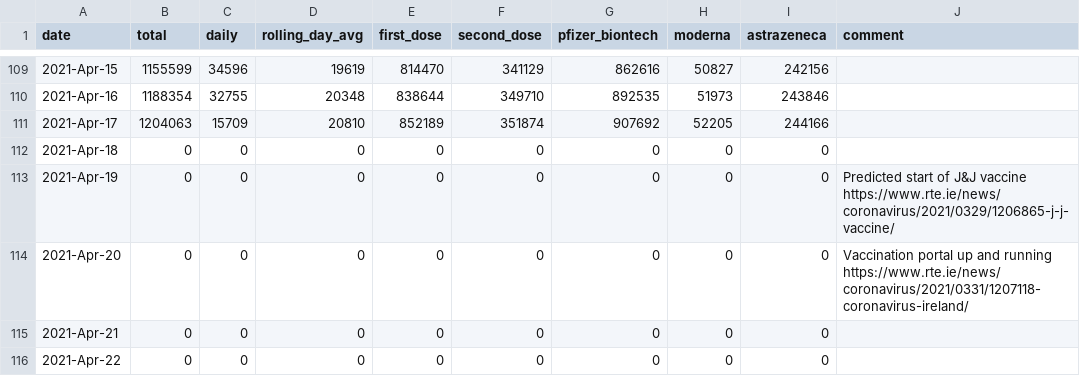
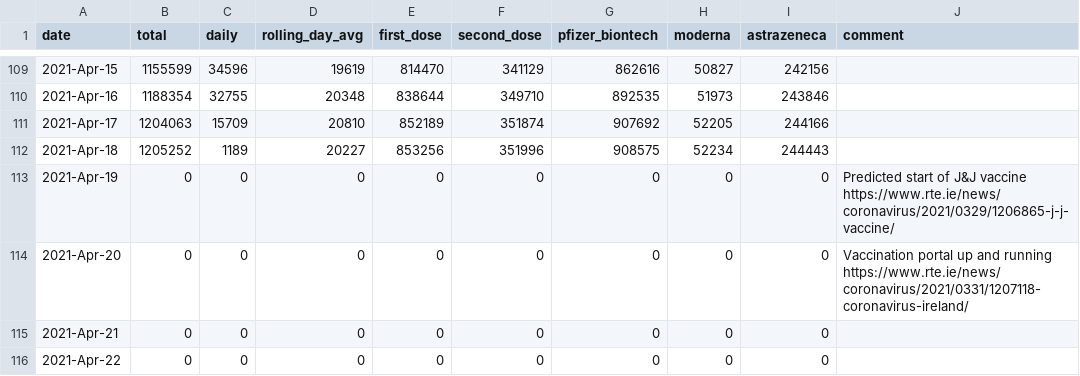
Before and after one commit to plallin/coviz, a CSV file: data.csv, drawn as a sheet; only a part is shown, gaps mark what is left out.

Commit message:
New data as of: Tue Apr 20 16:17:05 IST 2021

```diff
--- a/data.csv
+++ b/data.csv
@@ -111,3 +111,3 @@ date,total,daily,rolling_day_avg,first_dose,second_dose,pfizer_biontech,moderna,
 2021-Apr-17,1204063,15709,20810,852189,351874,907692,52205,244166,
-2021-Apr-18,0,0,0,0,0,0,0,0,
+2021-Apr-18,1205252,1189,20227,853256,351996,908575,52234,244443,
 2021-Apr-19,0,0,0,0,0,0,0,0,Predicted start of J&J vaccine https://www.rte.ie/news/coronavirus/2021/0329/1206865-j-j-vaccine/
```
Also changed, not shown: data-sources/vaccines.csv.
